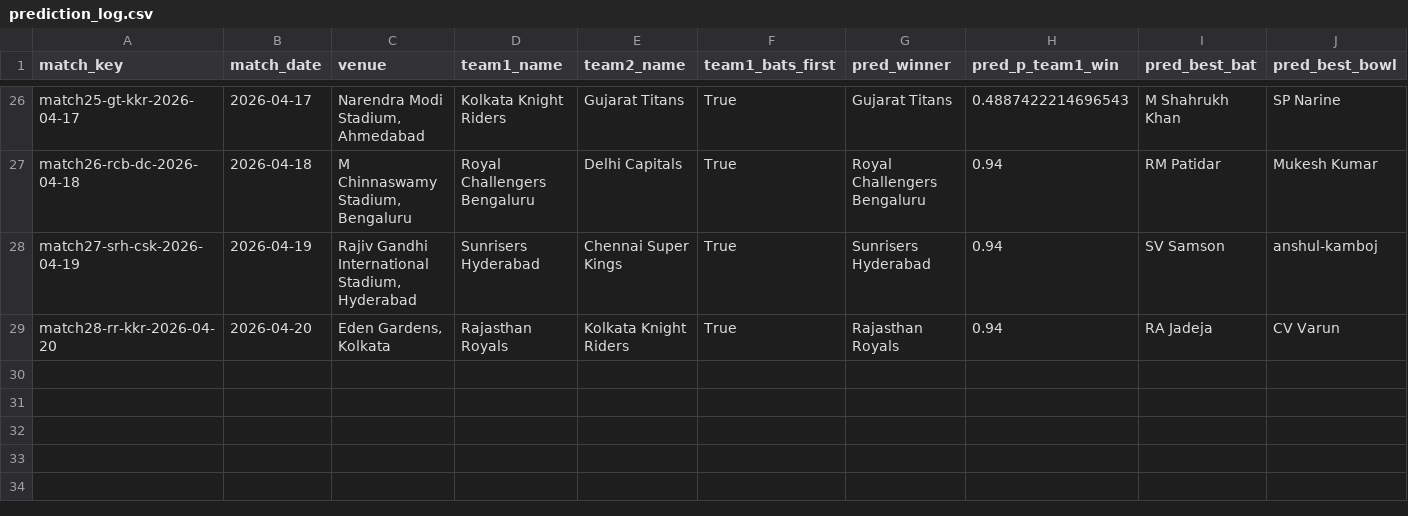
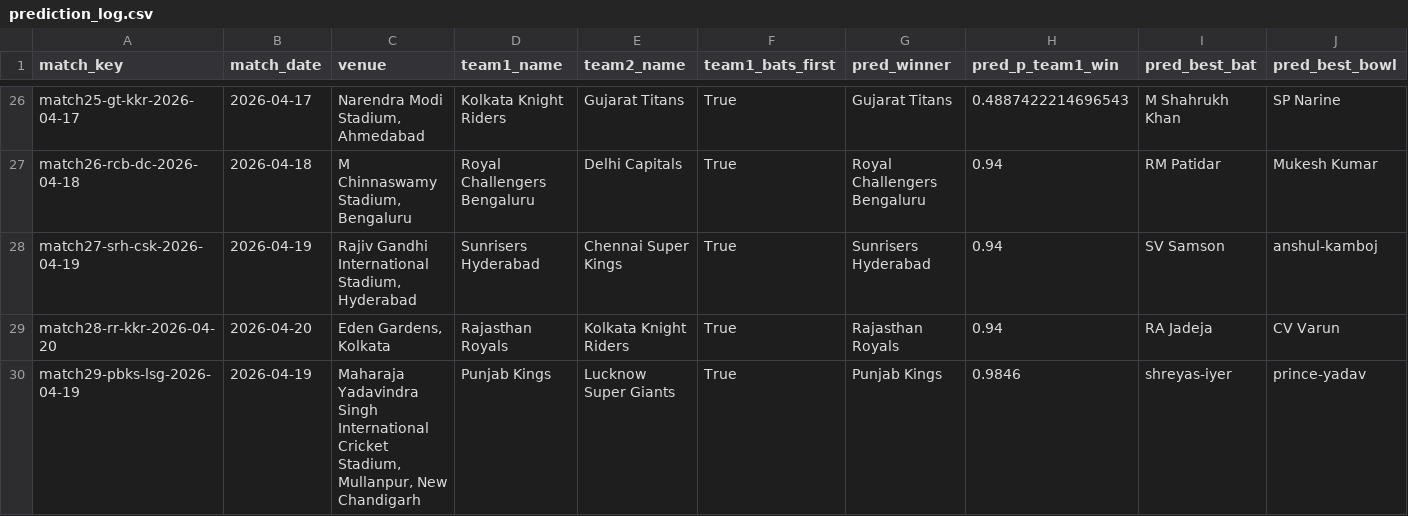
Before and after one commit to Jaymehta45/Sabermetric-IPL-Prediction-, a CSV file: data/processed/prediction_log.csv, drawn as a sheet; only a part is shown, gaps mark what is left out; rows hold the shown columns only; the diff names each change by its address in the sheet, - before the commit and + after, or states it on an @@ line.

Commit message:
chore(prediction_log): pre match29-pbks-lsg-2026-04-19

```diff
--- a/data/processed/prediction_log.csv
+++ b/data/processed/prediction_log.csv
+row 30: match29-pbks-lsg-2026-04-19 | 2026-04-19 | Maharaja Yadavindra Singh International Cricket Stadium, Mullanpur, New Chandigarh | Punjab Kings | Lucknow Super Giants | True | Punjab Kings | 0.9846 | shreyas-iyer | prince-yadav
```
